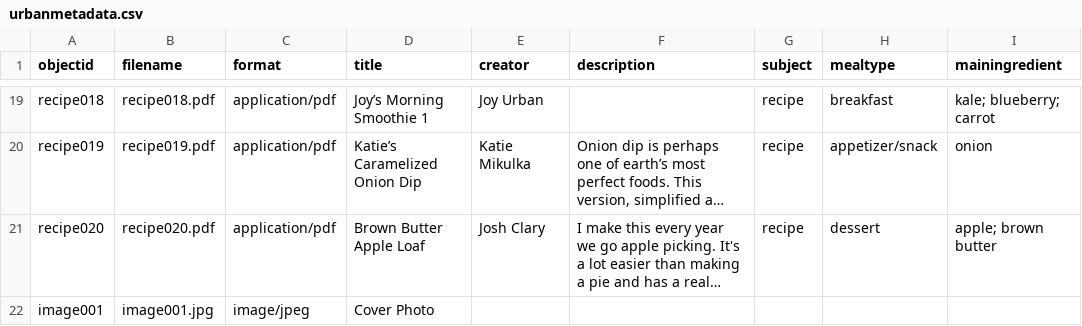
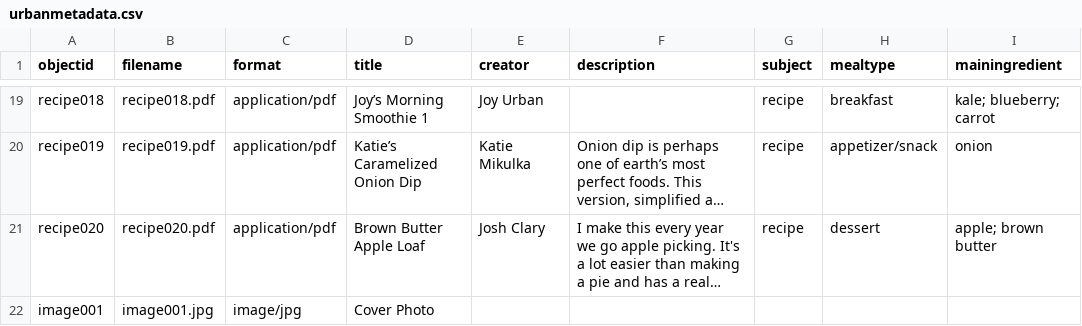
Before and after one commit to KatieMik/Urban-Family-Recipe-Collection, a CSV file: _data/urbanmetadata.csv, drawn as a sheet; only a part is shown, gaps mark what is left out; long unchanged cells end in …; the diff names each change by its address in the sheet, - before the commit and + after, or states it on an @@ line.

Commit message:
Update urbanmetadata.csv

```diff
--- a/_data/urbanmetadata.csv
+++ b/_data/urbanmetadata.csv
-C22 (format): image/jpeg
+C22 (format): image/jpg
```
